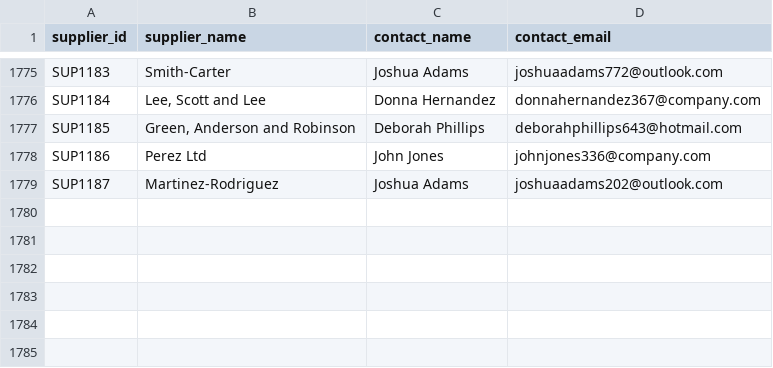
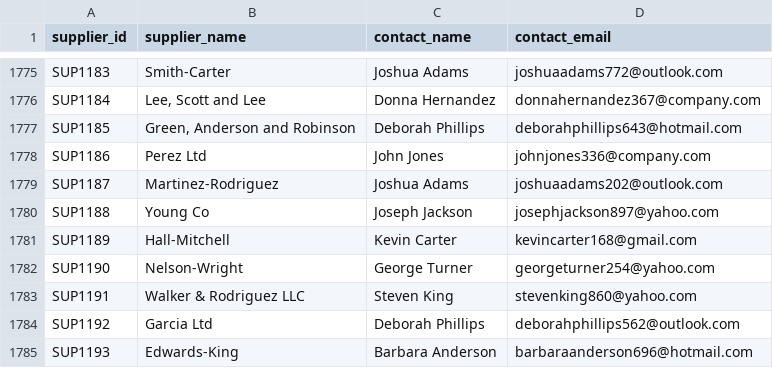
Before and after one commit to gaayatri-ncompass/retail-uc, a CSV file: data/suppliers.csv, drawn as a sheet; only a part is shown, gaps mark what is left out.

```diff
--- a/data/suppliers.csv
+++ b/data/suppliers.csv
@@ -1779 +1779,7 @@ SUP1186,"Perez Ltd",John Jones,johnjones336@company.com
 SUP1187,"Martinez-Rodriguez",Joshua Adams,joshuaadams202@outlook.com
+SUP1188,"Young Co",Joseph Jackson,josephjackson897@yahoo.com
+SUP1189,"Hall-Mitchell",Kevin Carter,kevincarter168@gmail.com
+SUP1190,"Nelson-Wright",George Turner,georgeturner254@yahoo.com
+SUP1191,"Walker & Rodriguez LLC",Steven King,stevenking860@yahoo.com
+SUP1192,"Garcia Ltd",Deborah Phillips,deborahphillips562@outlook.com
+SUP1193,"Edwards-King",Barbara Anderson,barbaraanderson696@hotmail.com
```
Also changed, not shown: data/inventory.csv, data/products.csv, 5 other files.
